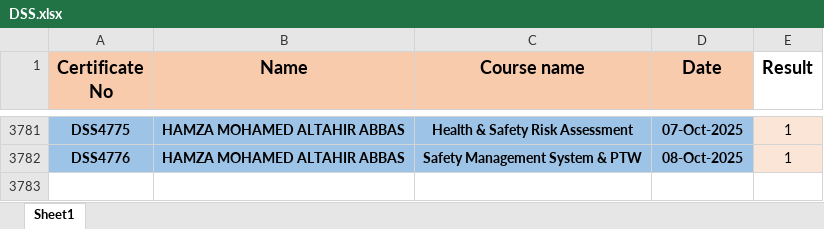
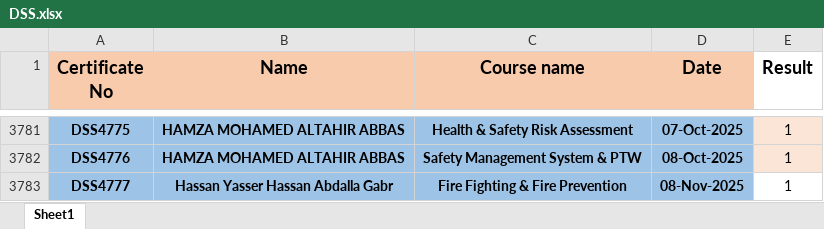
Before and after one commit to ahmedbendarey111/DSS_2025, an Excel workbook: DSS.xlsx, sheet Sheet1, drawn as a sheet; only a part is shown, gaps mark what is left out; values as stored, in another font and other column widths than the file's, no borders; the diff names each change by its address in the sheet, - before the commit and + after, or states it on an @@ line.

Commit message:
Add files via upload

```diff
--- a/DSS.xlsx (sheet Sheet1)
+++ b/DSS.xlsx (sheet Sheet1)
+row 3783: DSS4777 | Hassan Yasser Hassan Abdalla Gabr | Fire Fighting & Fire Prevention | 08-Nov-2025 | 1
```
